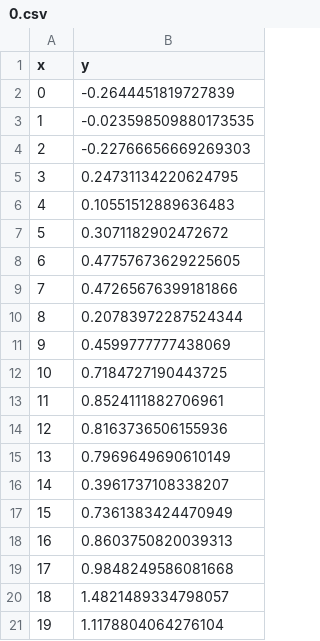
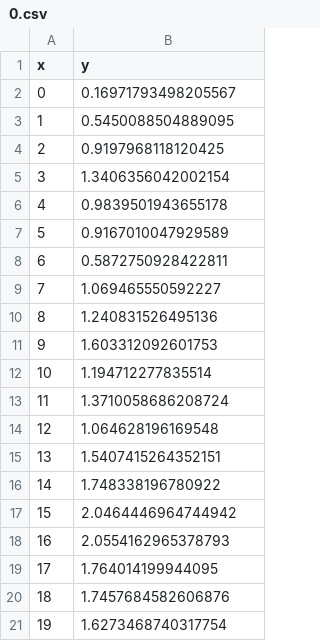
Before and after one commit to scicloj/noj, a CSV file: docs/noj_book.visualization_files/0.csv, drawn as a sheet.

Commit message:
rerendered book

```diff
--- a/docs/noj_book.visualization_files/0.csv
+++ b/docs/noj_book.visualization_files/0.csv
@@ -1,21 +1,21 @@
 x,y
-0,-0.2644451819727839
-1,-0.023598509880173535
-2,-0.22766656669269303
-3,0.24731134220624795
-4,0.10551512889636483
-5,0.3071182902472672
-6,0.47757673629225605
-7,0.47265676399181866
-8,0.20783972287524344
-9,0.4599777777438069
-10,0.7184727190443725
-11,0.8524111882706961
-12,0.8163736506155936
-13,0.7969649690610149
-14,0.3961737108338207
-15,0.7361383424470949
-16,0.8603750820039313
-17,0.9848249586081668
-18,1.4821489334798057
-19,1.1178804064276104
+0,0.16971793498205567
+1,0.5450088504889095
+2,0.9197968118120425
+3,1.3406356042002154
+4,0.9839501943655178
+5,0.9167010047929589
+6,0.5872750928422811
+7,1.069465550592227
+8,1.240831526495136
+9,1.603312092601753
+10,1.194712277835514
+11,1.3710058686208724
+12,1.064628196169548
+13,1.5407415264352151
+14,1.748338196780922
+15,2.0464446964744942
+16,2.0554162965378793
+17,1.764014199944095
+18,1.7457684582606876
+19,1.6273468740317754
```
Also changed, not shown: 9 other files.
